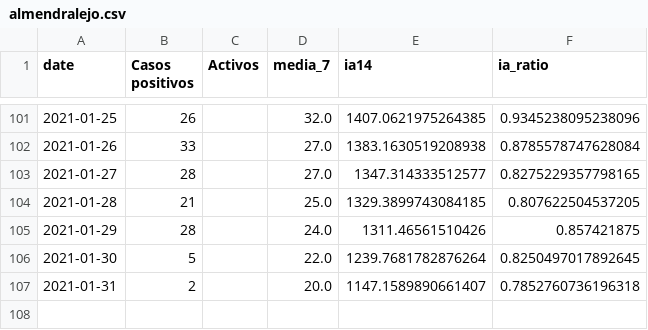
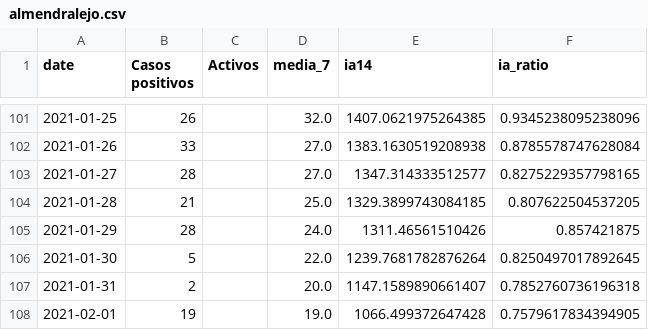
Before and after one commit to mharias/covid_almendralejo, a CSV file: datos/almendralejo.csv, drawn as a sheet; only a part is shown, gaps mark what is left out; the diff names each change by its address in the sheet, - before the commit and + after, or states it on an @@ line.

```diff
--- a/datos/almendralejo.csv
+++ b/datos/almendralejo.csv
+row 108: 2021-02-01 | 19 |  | 19.0 | 1066.499372647428 | 0.7579617834394905
```
Also changed, not shown: 4 other files.
